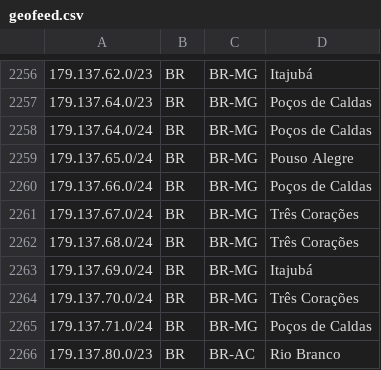
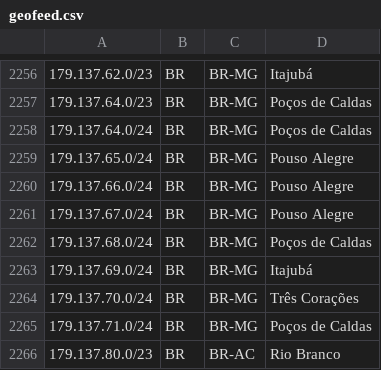
Before and after one commit to rtanajura/geofeed, a CSV file: geofeed.csv, drawn as a sheet; only a part is shown, gaps mark what is left out.

Commit message:
Update IPv4 Address

```diff
--- a/geofeed.csv
+++ b/geofeed.csv
@@ -2259,5 +2259,5 @@
 179.137.65.0/24,BR,BR-MG,Pouso Alegre,
-179.137.66.0/24,BR,BR-MG,Poços de Caldas,
-179.137.67.0/24,BR,BR-MG,Três Corações,
-179.137.68.0/24,BR,BR-MG,Três Corações,
+179.137.66.0/24,BR,BR-MG,Pouso Alegre,
+179.137.67.0/24,BR,BR-MG,Pouso Alegre,
+179.137.68.0/24,BR,BR-MG,Poços de Caldas,
 179.137.69.0/24,BR,BR-MG,Itajubá,
```
